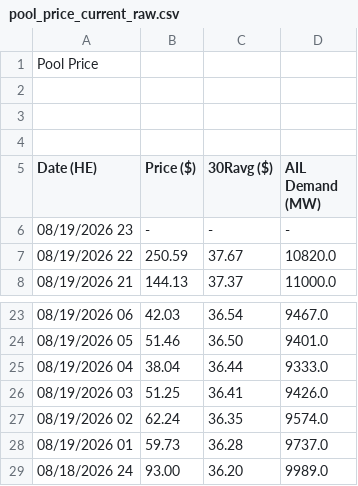
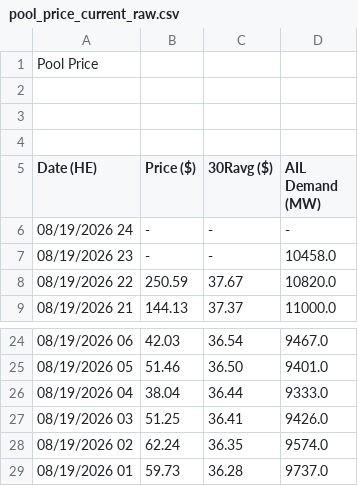
Before and after one commit to a338wong/alberta_energy_market_analytics_dashboard, a CSV file: data/raw/pool_price_current_raw.csv, drawn as a sheet; only a part is shown, gaps mark what is left out.

```diff
--- a/data/raw/pool_price_current_raw.csv
+++ b/data/raw/pool_price_current_raw.csv
@@ -5,3 +5,4 @@ Pool Price
 Date (HE),Price ($),30Ravg ($),AIL Demand (MW)
-"08/19/2026 23","-","-","-"
+"08/19/2026 24","-","-","-"
+"08/19/2026 23","-","-","10458.0"
 "08/19/2026 22","250.59","37.67","10820.0"
@@ -28,2 +29 @@ Date (HE),Price ($),30Ravg ($),AIL Demand (MW)
 "08/19/2026 01","59.73","36.28","9737.0"
-"08/18/2026 24","93.00","36.20","9989.0"
```
Also changed, not shown: data/raw/pool_price_raw.csv.
